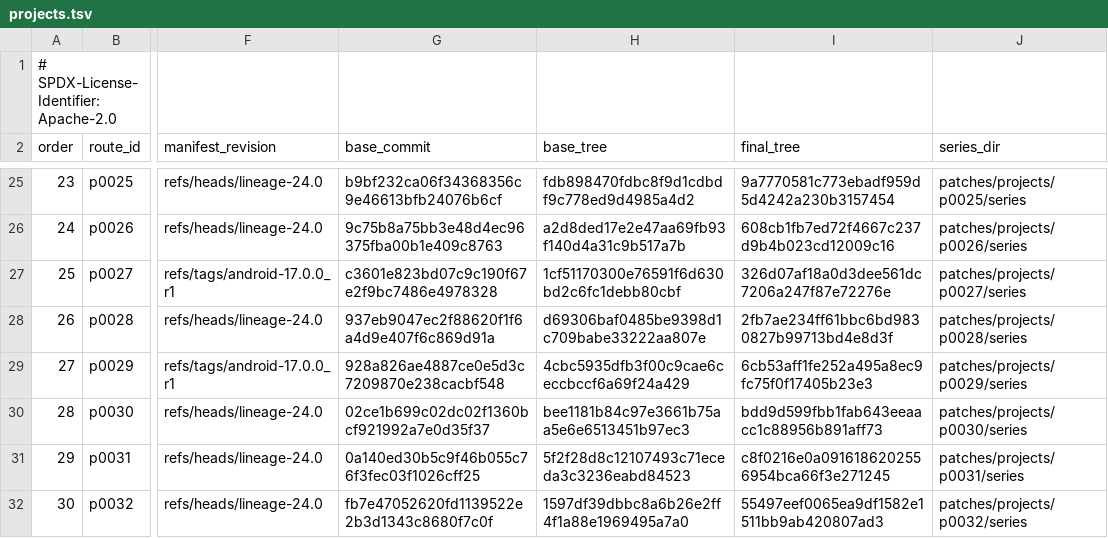
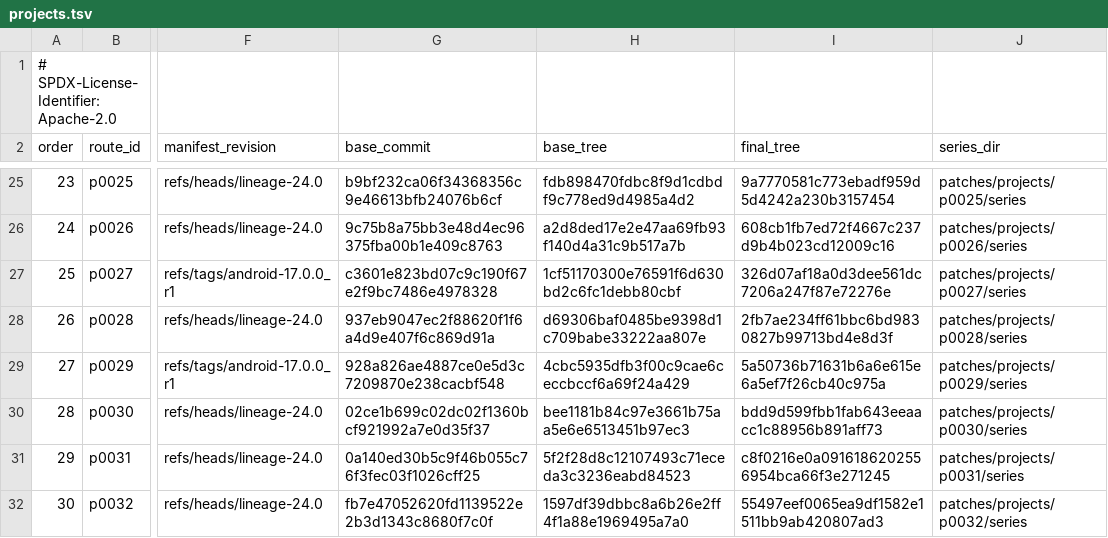
Before and after one commit to 22f/kernarium, a TSV file: android/lineage-24/patches/projects.tsv, drawn as a sheet; only a part is shown, gaps mark what is left out; the diff names each change by its address in the sheet, - before the commit and + after, or states it on an @@ line.

```diff
--- a/android/lineage-24/patches/projects.tsv
+++ b/android/lineage-24/patches/projects.tsv
-I29 (final_tree): 6cb53aff1fe252a495a8ec9fc75f0f17405b23e3
+I29 (final_tree): 5a50736b71631b6a6e615e6a5ef7f26cb40c975a
```
Also changed, not shown: 2 other files.
